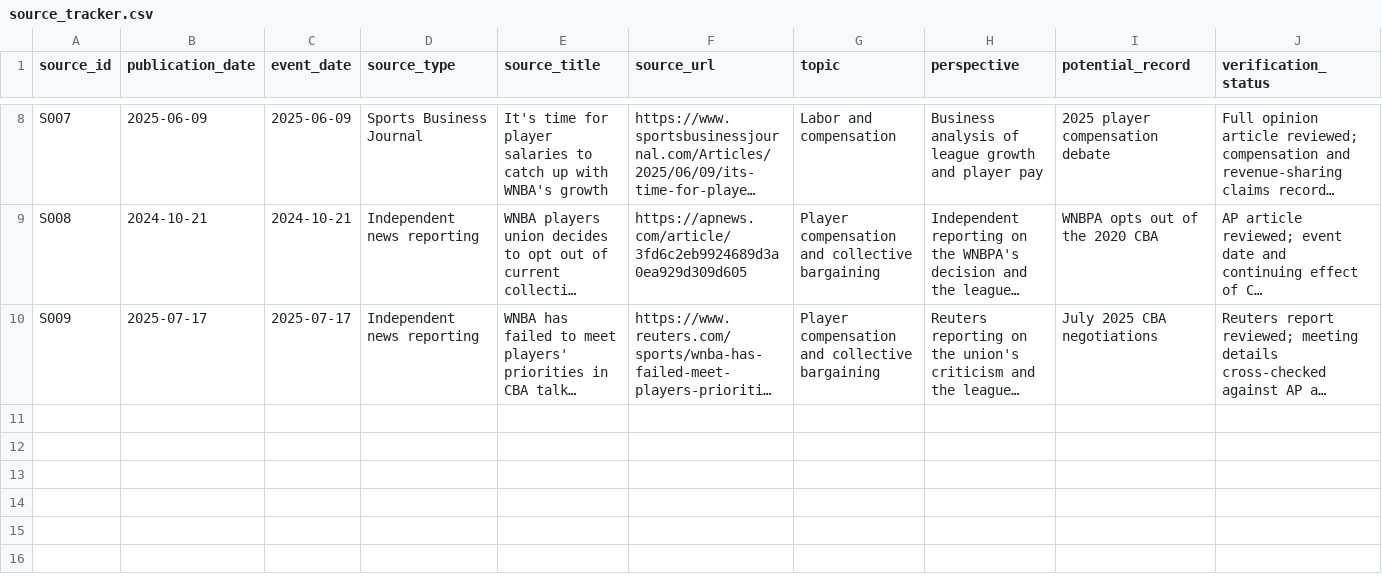
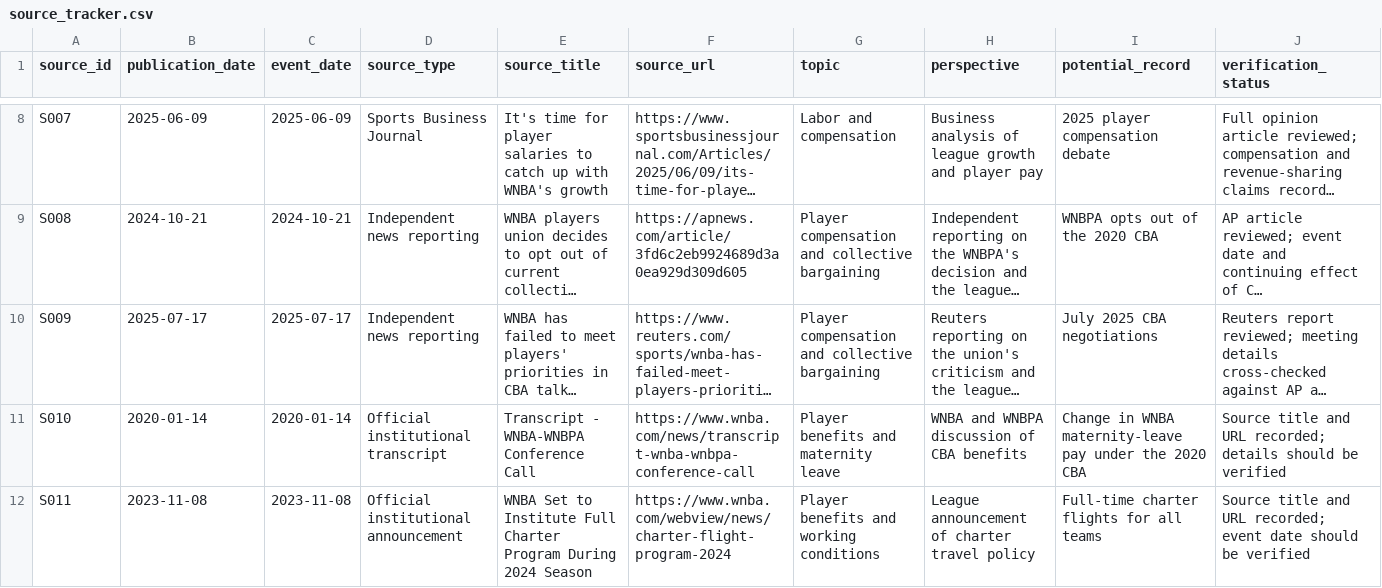
Before and after one commit to CultureAsData-UIUC/is310-fall-2026-group-b4, a CSV file: britney-wnba-project/source_tracker.csv, drawn as a sheet; only a part is shown, gaps mark what is left out; long unchanged cells end in …; the diff names each change by its address in the sheet, - before the commit and + after, or states it on an @@ line.

Commit message:
Finalize WNBA dataset documentation and source tracker

```diff
--- a/britney-wnba-project/source_tracker.csv
+++ b/britney-wnba-project/source_tracker.csv
+row 11: S010 | 2020-01-14 | 2020-01-14 | Official institutional transcript | Transcript - WNBA-WNBPA Conference Call | https://www.wnba.com/news/transcript-wnba-wnbpa-conference-call | Player benefits and maternity leave | WNBA and WNBPA discussion of CBA benefits | Change in WNBA maternity-leave pay under the 2020 CBA | Source title and URL recorded; details should be verified
+row 12: S011 | 2023-11-08 | 2023-11-08 | Official institutional announcement | WNBA Set to Institute Full Charter Program During 2024 Season | https://www.wnba.com/webview/news/charter-flight-program-2024 | Player benefits and working conditions | League announcement of charter travel policy | Full-time charter flights for all teams | Source title and URL recorded; event date should be verified
```
Also changed, not shown: 1 other file.
